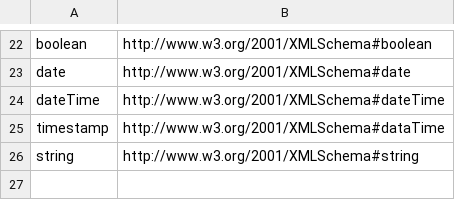
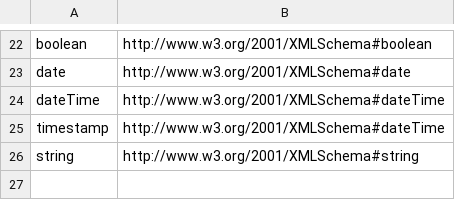
Before and after one commit to SmartDataAnalytics/Sparqlify, a TSV file: sparqlify-core/src/main/resources/type-uri.tsv, drawn as a sheet; only a part is shown, gaps mark what is left out.

```diff
--- a/sparqlify-core/src/main/resources/type-uri.tsv
+++ b/sparqlify-core/src/main/resources/type-uri.tsv
@@ -24,3 +24,3 @@ date	http://www.w3.org/2001/XMLSchema#date
 dateTime	http://www.w3.org/2001/XMLSchema#dateTime
-timestamp	http://www.w3.org/2001/XMLSchema#dataTime
+timestamp	http://www.w3.org/2001/XMLSchema#dateTime
 string	http://www.w3.org/2001/XMLSchema#string
```
Also changed, not shown: sparqlify-core/src/main/resources/type-hierarchy.default.tsv, sparqlify-core/src/main/resources/type-map.h2.tsv, 6 other files.
